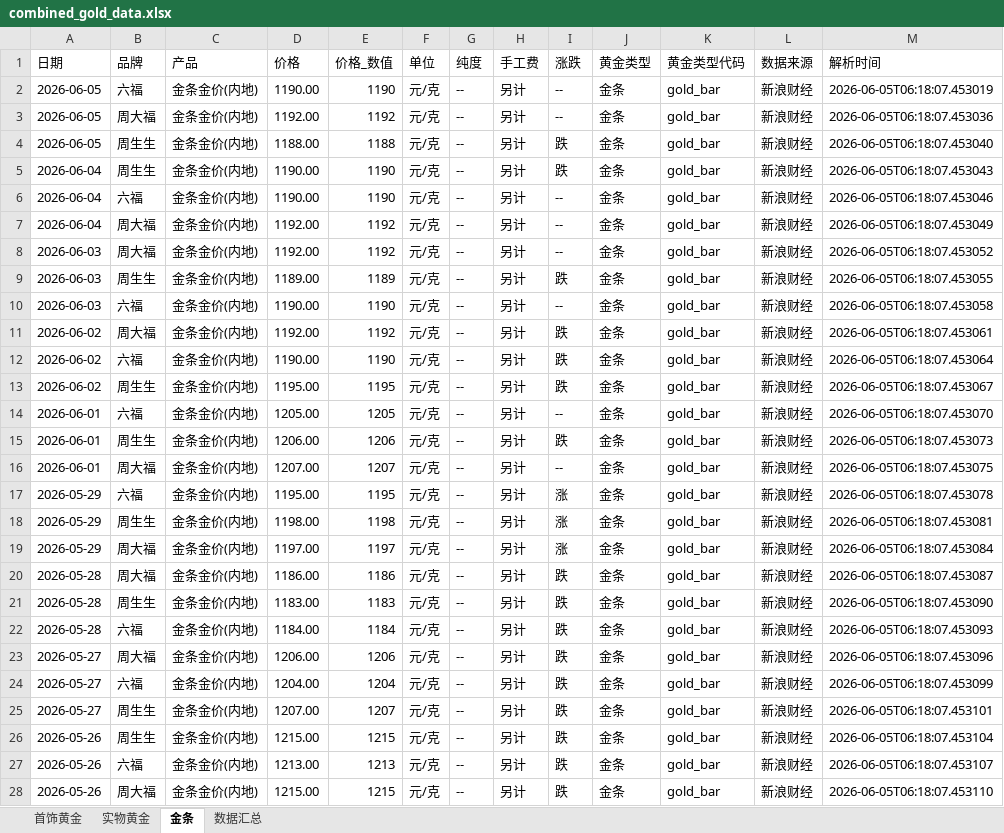
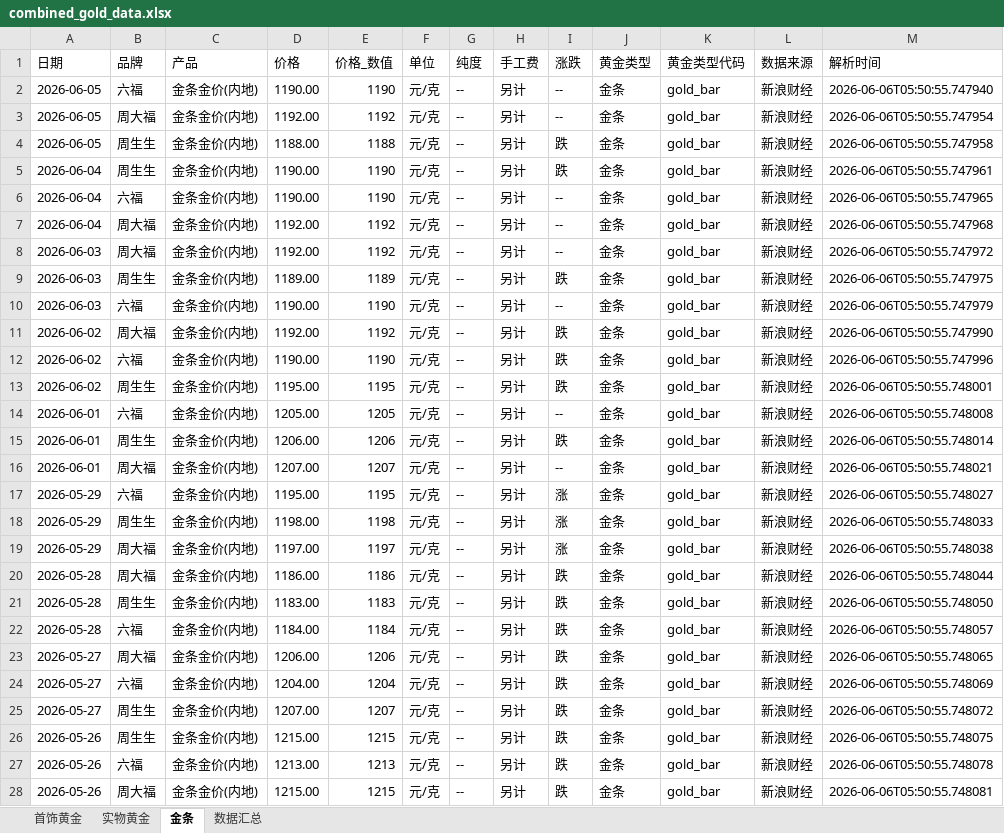
Before and after one commit to chengazhen/python-gold, an Excel workbook: combined_gold_data.xlsx, sheet 金条, drawn as a sheet; only a part is shown; values as stored, in another font and other column widths than the file's, no borders; the diff covers the shown part only; the diff names each change by its address in the sheet, - before the commit and + after, or states it on an @@ line.

```diff
--- a/combined_gold_data.xlsx (sheet 金条)
+++ b/combined_gold_data.xlsx (sheet 金条)
-M2 (解析时间): 2026-06-05T06:18:07.453019
+M2 (解析时间): 2026-06-06T05:50:55.747940
-M3 (解析时间): 2026-06-05T06:18:07.453036
+M3 (解析时间): 2026-06-06T05:50:55.747954
-M4 (解析时间): 2026-06-05T06:18:07.453040
+M4 (解析时间): 2026-06-06T05:50:55.747958
-M5 (解析时间): 2026-06-05T06:18:07.453043
+M5 (解析时间): 2026-06-06T05:50:55.747961
-M6 (解析时间): 2026-06-05T06:18:07.453046
+M6 (解析时间): 2026-06-06T05:50:55.747965
-M7 (解析时间): 2026-06-05T06:18:07.453049
+M7 (解析时间): 2026-06-06T05:50:55.747968
-M8 (解析时间): 2026-06-05T06:18:07.453052
+M8 (解析时间): 2026-06-06T05:50:55.747972
-M9 (解析时间): 2026-06-05T06:18:07.453055
+M9 (解析时间): 2026-06-06T05:50:55.747975
-M10 (解析时间): 2026-06-05T06:18:07.453058
+M10 (解析时间): 2026-06-06T05:50:55.747979
-M11 (解析时间): 2026-06-05T06:18:07.453061
+M11 (解析时间): 2026-06-06T05:50:55.747990
-M12 (解析时间): 2026-06-05T06:18:07.453064
+M12 (解析时间): 2026-06-06T05:50:55.747996
-M13 (解析时间): 2026-06-05T06:18:07.453067
+M13 (解析时间): 2026-06-06T05:50:55.748001
-M14 (解析时间): 2026-06-05T06:18:07.453070
+M14 (解析时间): 2026-06-06T05:50:55.748008
-M15 (解析时间): 2026-06-05T06:18:07.453073
+M15 (解析时间): 2026-06-06T05:50:55.748014
-M16 (解析时间): 2026-06-05T06:18:07.453075
+M16 (解析时间): 2026-06-06T05:50:55.748021
-M17 (解析时间): 2026-06-05T06:18:07.453078
+M17 (解析时间): 2026-06-06T05:50:55.748027
-M18 (解析时间): 2026-06-05T06:18:07.453081
+M18 (解析时间): 2026-06-06T05:50:55.748033
-M19 (解析时间): 2026-06-05T06:18:07.453084
+M19 (解析时间): 2026-06-06T05:50:55.748038
-M20 (解析时间): 2026-06-05T06:18:07.453087
+M20 (解析时间): 2026-06-06T05:50:55.748044
-M21 (解析时间): 2026-06-05T06:18:07.453090
+M21 (解析时间): 2026-06-06T05:50:55.748050
-M22 (解析时间): 2026-06-05T06:18:07.453093
+M22 (解析时间): 2026-06-06T05:50:55.748057
-M23 (解析时间): 2026-06-05T06:18:07.453096
+M23 (解析时间): 2026-06-06T05:50:55.748065
-M24 (解析时间): 2026-06-05T06:18:07.453099
+M24 (解析时间): 2026-06-06T05:50:55.748069
-M25 (解析时间): 2026-06-05T06:18:07.453101
+M25 (解析时间): 2026-06-06T05:50:55.748072
-M26 (解析时间): 2026-06-05T06:18:07.453104
+M26 (解析时间): 2026-06-06T05:50:55.748075
-M27 (解析时间): 2026-06-05T06:18:07.453107
+M27 (解析时间): 2026-06-06T05:50:55.748078
-M28 (解析时间): 2026-06-05T06:18:07.453110
+M28 (解析时间): 2026-06-06T05:50:55.748081
```
Also changed, not shown: 23 edited cells elsewhere in this sheet, sheet 实物黄金, sheet 首饰黄金, sheet 数据汇总, gold_bar_latest.xlsx, jewelry_gold_latest.xlsx, 10 other files.
